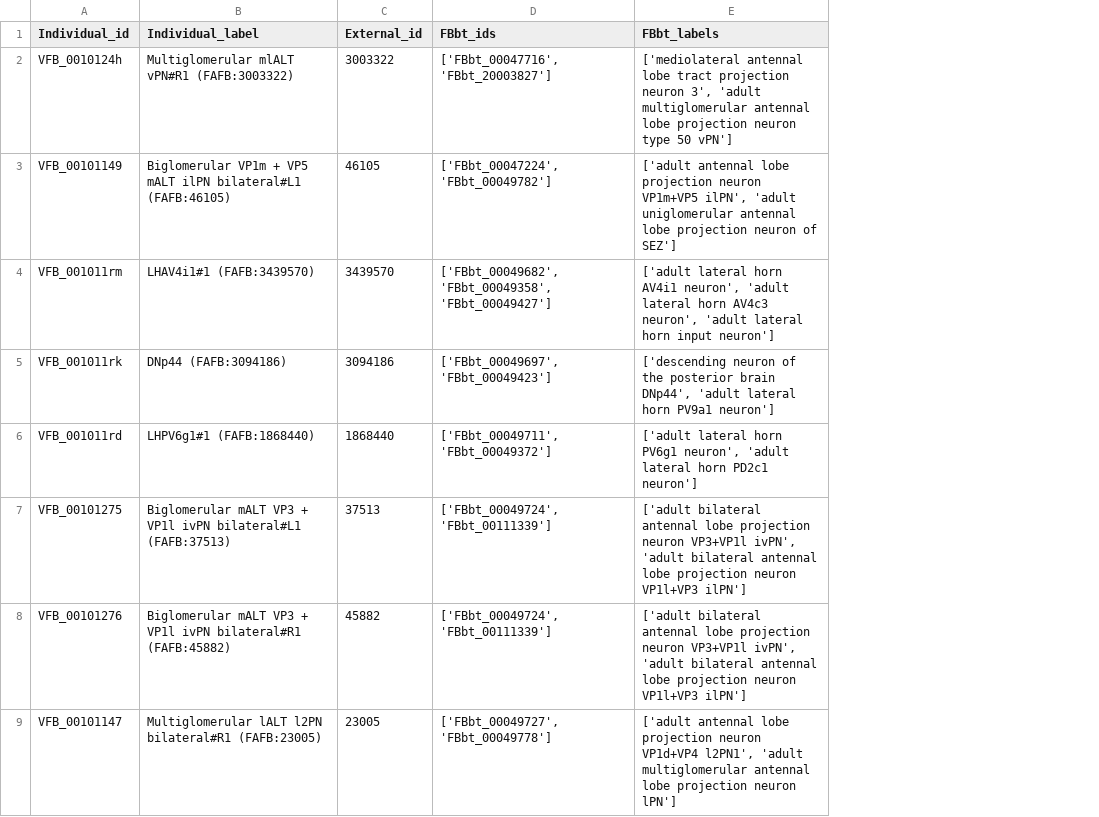
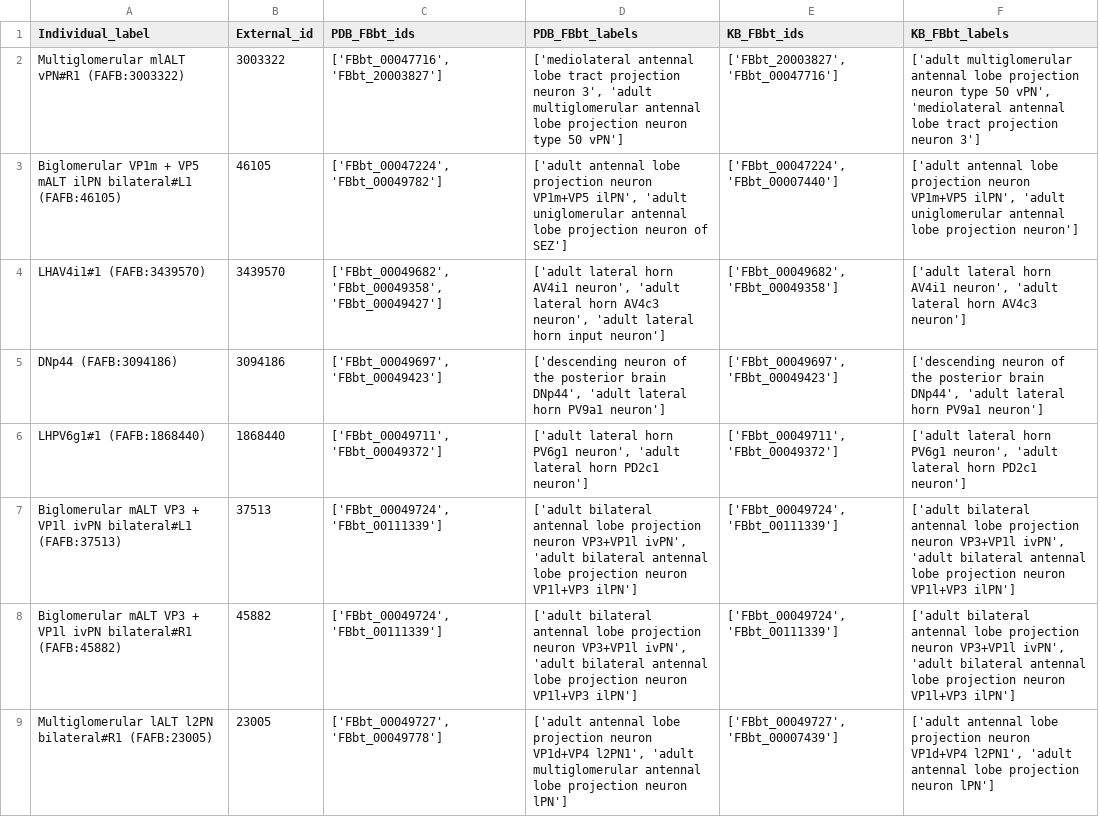
Before and after one commit to VirtualFlyBrain/VFB_reporting_results, a TSV file: multiple_annotations/FAFB_multiple_annotations.tsv, drawn as a sheet; only a part is shown; removed rows and columns are numbered as before the commit, all else as after; the diff names each change by its address in the sheet, - before the commit and + after, or states it on an @@ line.

Commit message:
add KB annotations

```diff
--- a/multiple_annotations/FAFB_multiple_annotations.tsv
+++ b/multiple_annotations/FAFB_multiple_annotations.tsv
-column A (Individual_id), rows 2-9: VFB_0010124h | VFB_00101149 | VFB_001011rm | VFB_001011rk | VFB_001011rd | VFB_00101275 | VFB_00101276 | VFB_00101147
+column E (KB_FBbt_ids), rows 2-9: ['FBbt_20003827', 'FBbt_00047716'] | ['FBbt_00047224', 'FBbt_00007440'] | ['FBbt_00049682', 'FBbt_00049358'] | ['FBbt_00049697', 'FBbt_00049423'] | ['FBbt_00049711', 'FBbt_00049372'] | ['FBbt_00049724', 'FBbt_00111339'] | ['FBbt_00049724', 'FBbt_00111339'] | ['FBbt_00049727', 'FBbt_00007439']
+column F (KB_FBbt_labels), rows 2-9: ['adult multiglomerular antennal lobe projection neuron type 50 vPN', 'mediolateral antennal lobe tract projection neuron 3'] | ['adult antennal lobe projection neuron VP1m+VP5 ilPN', 'adult uniglomerular antennal lobe projection neuron'] | ['adult lateral horn AV4i1 neuron', 'adult lateral horn AV4c3 neuron'] | ['descending neuron of the posterior brain DNp44', 'adult lateral horn PV9a1 neuron'] | ['adult lateral horn PV6g1 neuron', 'adult lateral horn PD2c1 neuron'] | ['adult bilateral antennal lobe projection neuron VP3+VP1l ivPN', 'adult bilateral antennal lobe projection neuron VP1l+VP3 ilPN'] | ['adult bilateral antennal lobe projection neuron VP3+VP1l ivPN', 'adult bilateral antennal lobe projection neuron VP1l+VP3 ilPN'] | ['adult antennal lobe projection neuron VP1d+VP4 l2PN1', 'adult antennal lobe projection neuron lPN']
-C1: FBbt_ids
+C1: PDB_FBbt_ids
-D1: FBbt_labels
+D1: PDB_FBbt_labels
```
Also changed, not shown: multiple_annotations/L1EM_multiple_annotations.tsv, 1 other file.
